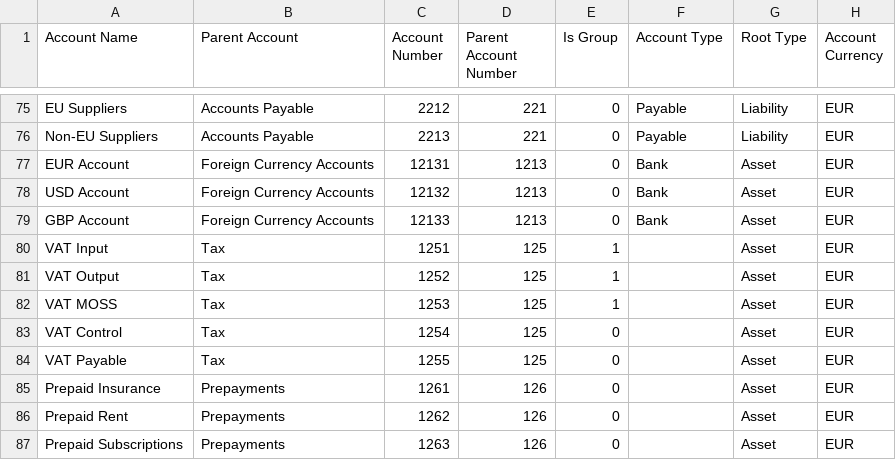
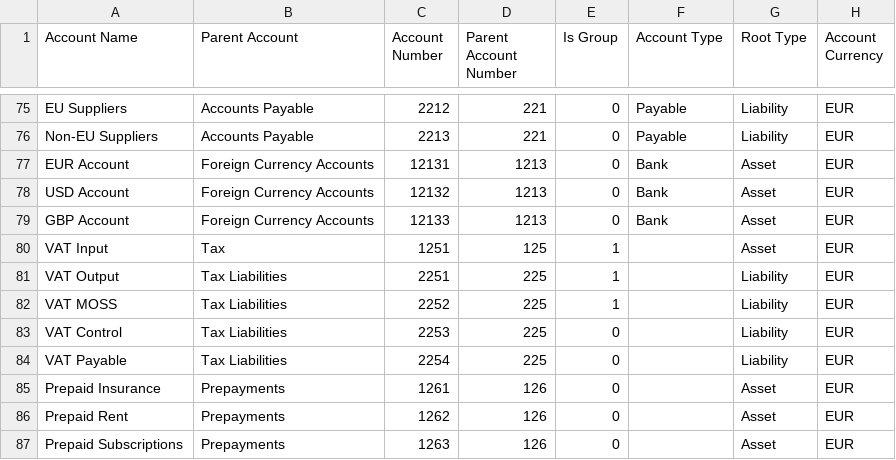
Before and after one commit to kainotomo/erpnext_cyprus, a CSV file: erpnext_cyprus/setup/chart_of_accounts/cyprus_chart_template_numbered.csv, drawn as a sheet; only a part is shown, gaps mark what is left out.

```diff
--- a/erpnext_cyprus/setup/chart_of_accounts/cyprus_chart_template_numbered.csv
+++ b/erpnext_cyprus/setup/chart_of_accounts/cyprus_chart_template_numbered.csv
@@ -80,6 +80,6 @@ GBP Account,Foreign Currency Accounts,12133,1213,0,Bank,Asset,EUR
 VAT Input,Tax,1251,125,1,,Asset,EUR
-VAT Output,Tax,1252,125,1,,Asset,EUR
-VAT MOSS,Tax,1253,125,1,,Asset,EUR
-VAT Control,Tax,1254,125,0,,Asset,EUR
-VAT Payable,Tax,1255,125,0,,Asset,EUR
+VAT Output,Tax Liabilities,2251,225,1,,Liability,EUR
+VAT MOSS,Tax Liabilities,2252,225,1,,Liability,EUR
+VAT Control,Tax Liabilities,2253,225,0,,Liability,EUR
+VAT Payable,Tax Liabilities,2254,225,0,,Liability,EUR
 Prepaid Insurance,Prepayments,1261,126,0,,Asset,EUR
```
Also changed, not shown: erpnext_cyprus/setup/chart_of_accounts/cyprus_chart_template.csv, 2 other files.
